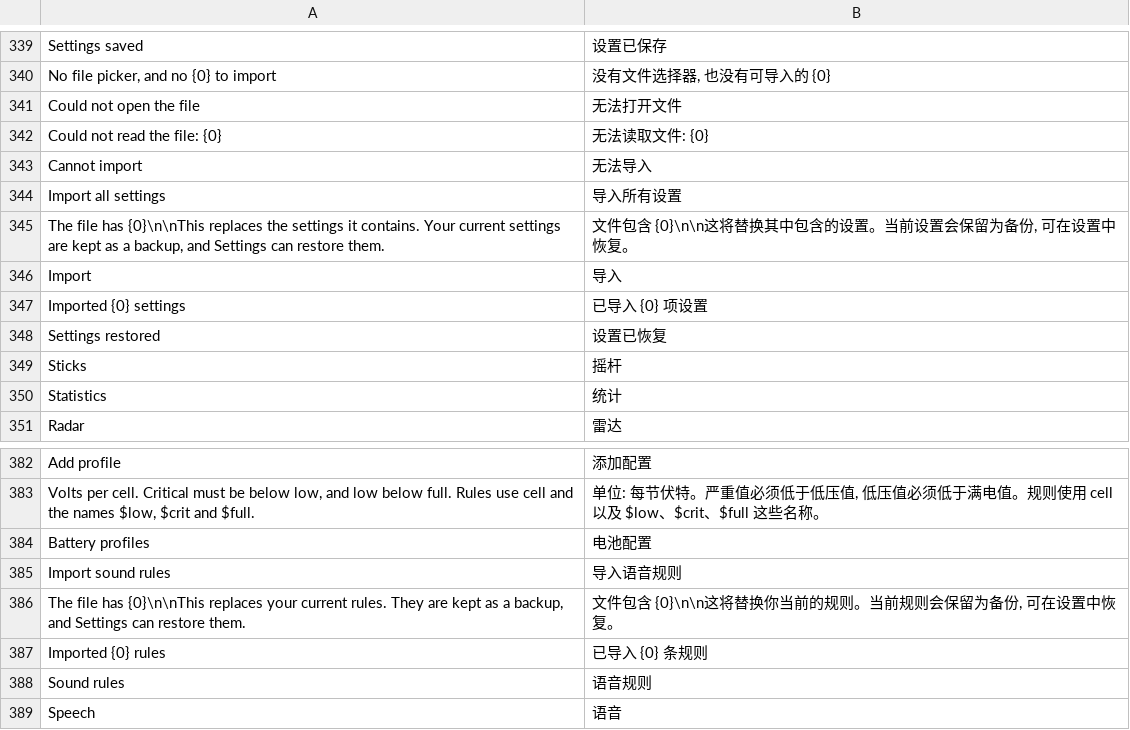
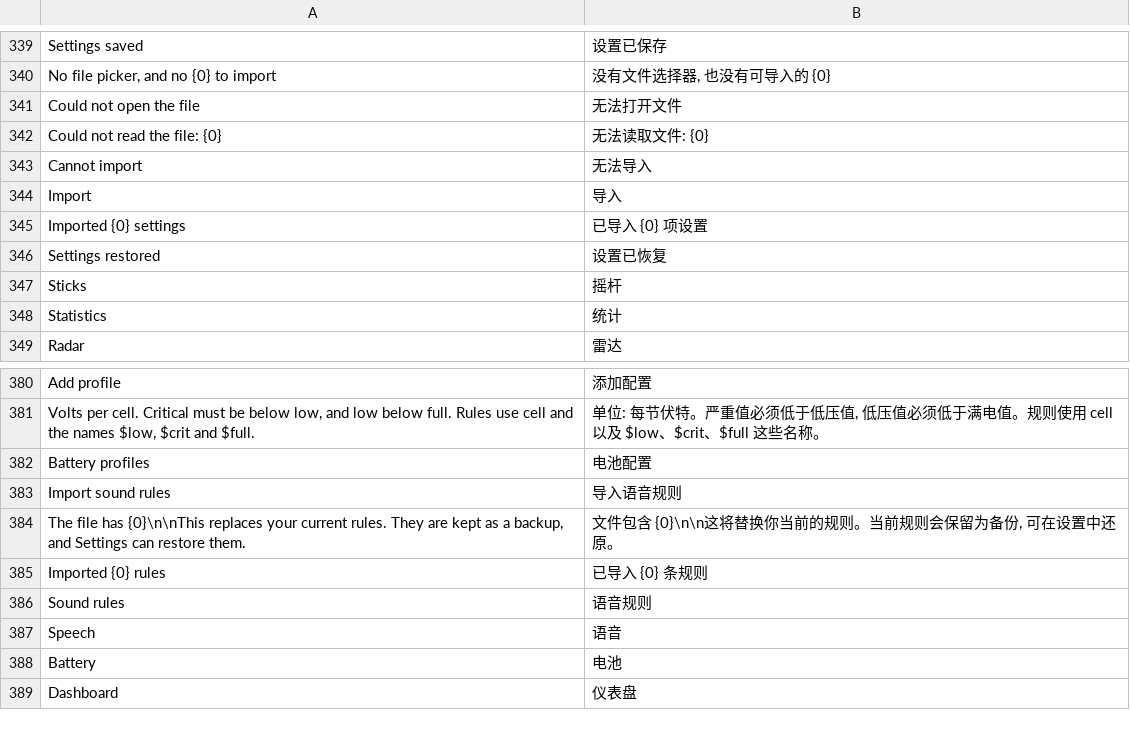
Before and after one commit to eminesrefakbay/RM-AX12-Video-Monitor-And-Announcer-APK, a TSV file: app/src/main/assets/i18n/zh.tsv, drawn as a sheet; only a part is shown, gaps mark what is left out; the shorter side is filled out with more unchanged rows; the diff covers the shown part only.

Commit message:
New Features and fixes
Add return reserve, manoeuvre list, flight summary, export, backup groups, per-aircraft layouts (1.15.0)

- Return reserve card with per-pack settings and voice calls
- Replay: manoeuvre list (dives, rolls, flips), dive report, marks on the scrub bar
- Flight summary page and export as GPX, KML, CSV and report text, with an option to drop GPS positions
- Backup and restore: choose the groups, last backup date, 30-day reminder
- Layout can follow the aircraft, with a switch
- Translations (de, tr, zh), tests, docs

```diff
--- a/app/src/main/assets/i18n/zh.tsv
+++ b/app/src/main/assets/i18n/zh.tsv
@@ -343,4 +343,2 @@ Could not read the file: {0}	无法读取文件: {0}
 Cannot import	无法导入
-Import all settings	导入所有设置
-The file has {0}\n\nThis replaces the settings it contains. Your current settings are kept as a backup, and Settings can restore them.	文件包含 {0}\n\n这将替换其中包含的设置。当前设置会保留为备份, 可在设置中恢复。
 Import	导入
@@ -385,3 +383,3 @@ Battery profiles	电池配置
 Import sound rules	导入语音规则
-The file has {0}\n\nThis replaces your current rules. They are kept as a backup, and Settings can restore them.	文件包含 {0}\n\n这将替换你当前的规则。当前规则会保留为备份, 可在设置中恢复。
+The file has {0}\n\nThis replaces your current rules. They are kept as a backup, and Settings can restore them.	文件包含 {0}\n\n这将替换你当前的规则。当前规则会保留为备份, 可在设置中还原。
 Imported {0} rules	已导入 {0} 条规则
```
Also changed, not shown: 92 added rows elsewhere in this file, 28 other files.
